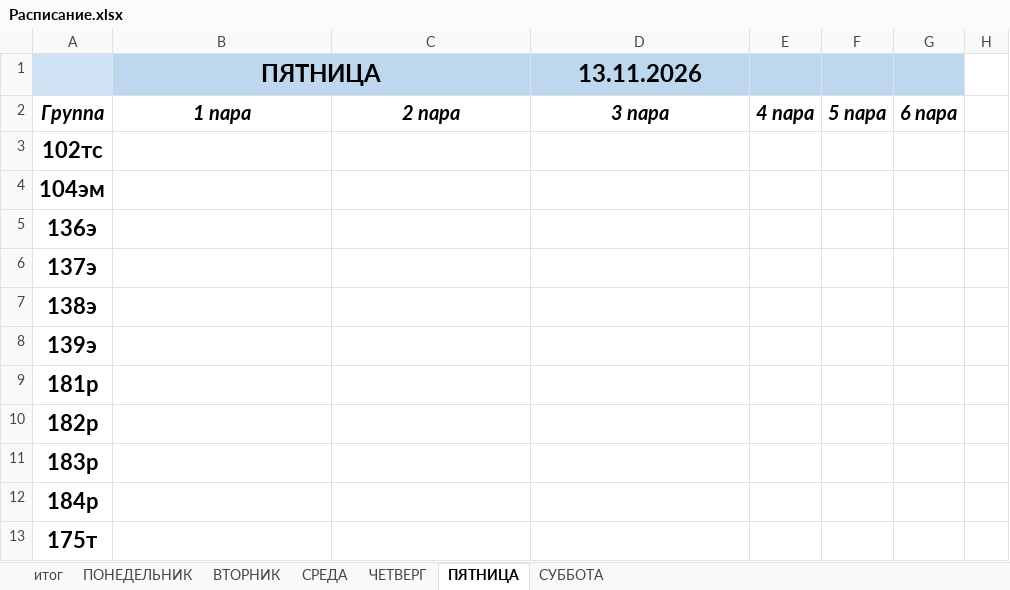
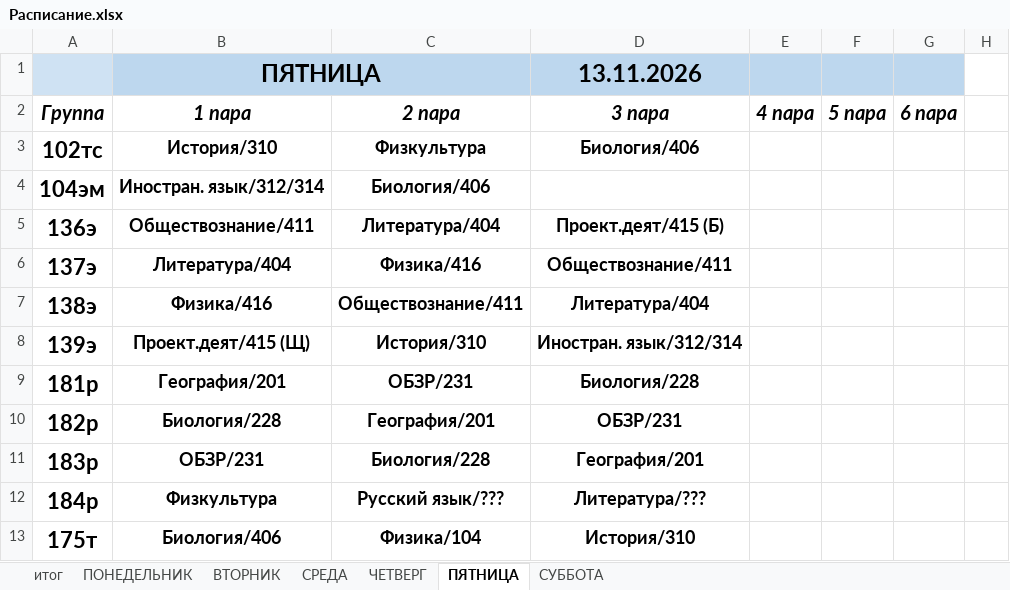
Before and after one commit to colderuopen-art/raspisanie, an Excel workbook: Расписание.xlsx, sheet ПЯТНИЦА, drawn as a sheet; only a part is shown; values as stored, in another font and other column widths than the file's, no borders; charts and pictures not drawn; the diff covers the shown part only; the diff names each change by its address in the sheet, - before the commit and + after, or states it on an @@ line.

```diff
--- a/Расписание.xlsx (sheet ПЯТНИЦА)
+++ b/Расписание.xlsx (sheet ПЯТНИЦА)
-B3 (1 пара): (empty)
+B3 (1 пара): История/310
-C3 (2 пара): (empty)
+C3 (2 пара): Физкультура
-D3 (3 пара): (empty)
+D3 (3 пара): Биология/406
-B4 (1 пара): (empty)
+B4 (1 пара): Иностран. язык/312/314
-C4 (2 пара): (empty)
+C4 (2 пара): Биология/406
-B5 (1 пара): (empty)
+B5 (1 пара): Обществознание/411
-C5 (2 пара): (empty)
+C5 (2 пара): Литература/404
-D5 (3 пара): (empty)
+D5 (3 пара): Проект.деят/415 (Б)
-B6 (1 пара): (empty)
+B6 (1 пара): Литература/404
-C6 (2 пара): (empty)
+C6 (2 пара): Физика/416
-D6 (3 пара): (empty)
+D6 (3 пара): Обществознание/411
-B7 (1 пара): (empty)
+B7 (1 пара): Физика/416
-C7 (2 пара): (empty)
+C7 (2 пара): Обществознание/411
-D7 (3 пара): (empty)
+D7 (3 пара): Литература/404
-B8 (1 пара): (empty)
+B8 (1 пара): Проект.деят/415 (Щ)
-C8 (2 пара): (empty)
+C8 (2 пара): История/310
-D8 (3 пара): (empty)
+D8 (3 пара): Иностран. язык/312/314
-B9 (1 пара): (empty)
+B9 (1 пара): География/201
-C9 (2 пара): (empty)
+C9 (2 пара): ОБЗР/231
-D9 (3 пара): (empty)
+D9 (3 пара): Биология/228
-B10 (1 пара): (empty)
+B10 (1 пара): Биология/228
-C10 (2 пара): (empty)
+C10 (2 пара): География/201
-D10 (3 пара): (empty)
+D10 (3 пара): ОБЗР/231
-B11 (1 пара): (empty)
+B11 (1 пара): ОБЗР/231
-C11 (2 пара): (empty)
+C11 (2 пара): Биология/228
-D11 (3 пара): (empty)
+D11 (3 пара): География/201
-B12 (1 пара): (empty)
+B12 (1 пара): Физкультура
-C12 (2 пара): (empty)
+C12 (2 пара): Русский язык/???
-D12 (3 пара): (empty)
+D12 (3 пара): Литература/???
-B13 (1 пара): (empty)
+B13 (1 пара): Биология/406
-C13 (2 пара): (empty)
+C13 (2 пара): Физика/104
-D13 (3 пара): (empty)
+D13 (3 пара): История/310
```
Also changed, not shown: 85 edited cells elsewhere in this sheet, sheet ЧЕТВЕРГ, sheet итог, sheet ВТОРНИК, sheet СРЕДА.
